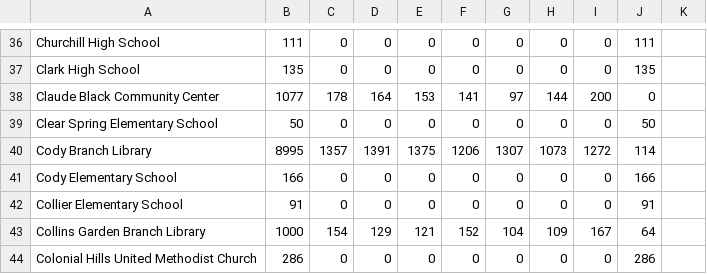
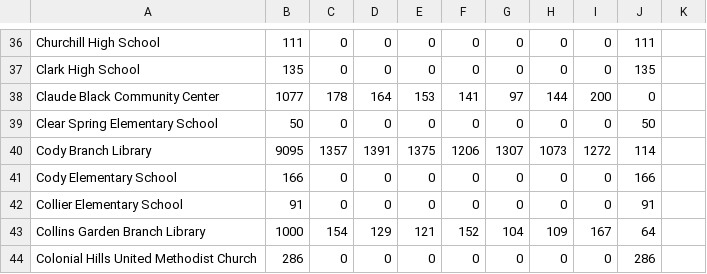
Before and after one commit to rosematcha/site, a CSV file: bexarvoting/csv/June 2019 Municipal Runoff.csv, drawn as a sheet; only a part is shown, gaps mark what is left out.

```diff
--- a/bexarvoting/csv/June 2019 Municipal Runoff.csv
+++ b/bexarvoting/csv/June 2019 Municipal Runoff.csv
@@ -39,3 +39,3 @@ Claude Black Community Center,1077,178,164,153,141,97,144,200,0
 Clear Spring Elementary School,50,0,0,0,0,0,0,0,50
-Cody Branch Library,8995,1357,1391,1375,1206,1307,1073,1272,114
+Cody Branch Library,9095,1357,1391,1375,1206,1307,1073,1272,114
 Cody Elementary School,166,0,0,0,0,0,0,0,166
```
Also changed, not shown: bexarvoting/csv/June 2021 Municipal Runoff.csv, 8 other files.
